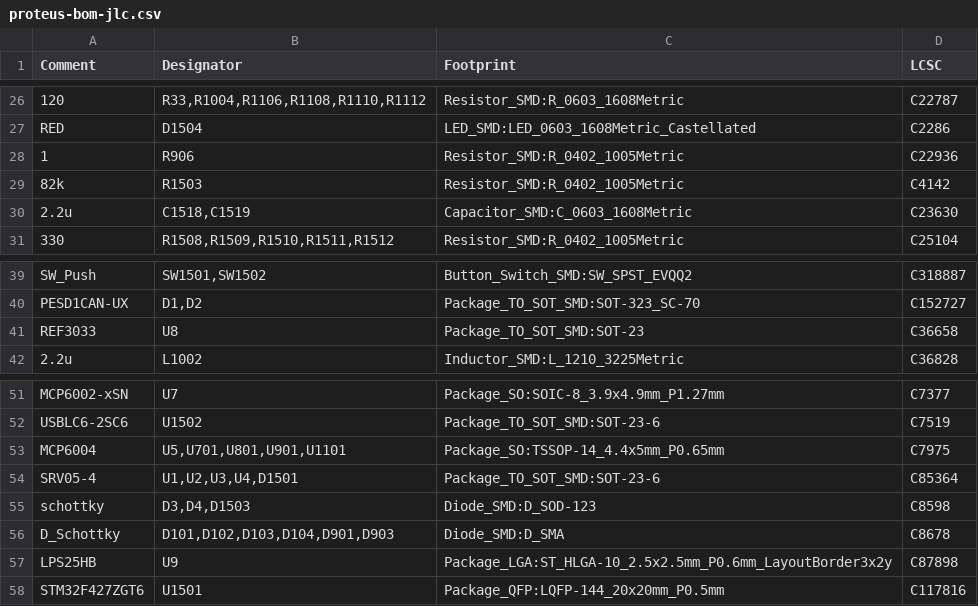
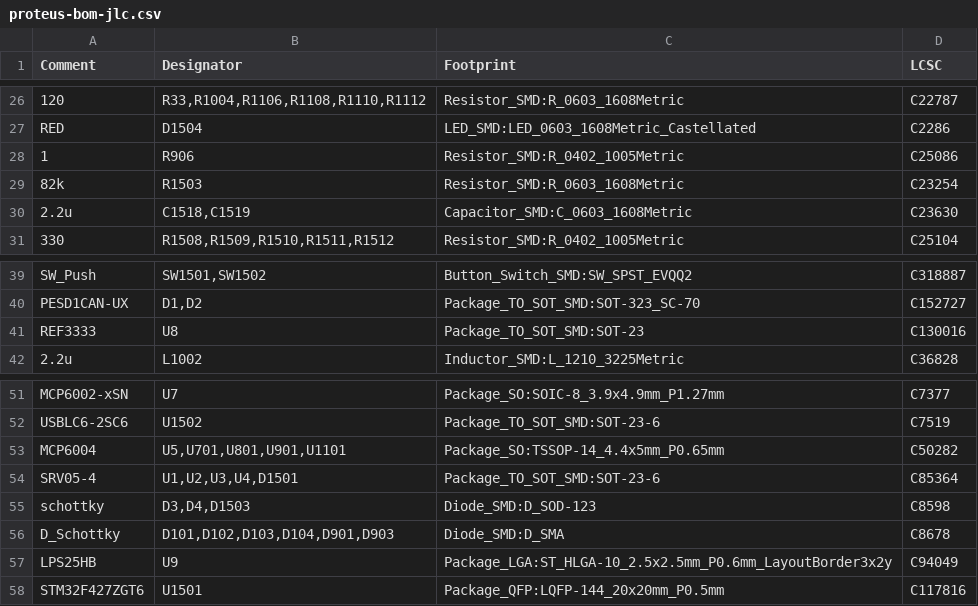
Before and after one commit to mck1117/proteus, a CSV file: export/v0.7/proteus-bom-jlc.csv, drawn as a sheet; only a part is shown, gaps mark what is left out; the diff names each change by its address in the sheet, - before the commit and + after, or states it on an @@ line.

```diff
--- a/export/v0.7/proteus-bom-jlc.csv
+++ b/export/v0.7/proteus-bom-jlc.csv
-D28 (LCSC): C22936
+D28 (LCSC): C25086
-C29 (Footprint): Resistor_SMD:R_0402_1005Metric
+C29 (Footprint): Resistor_SMD:R_0603_1608Metric
-D29 (LCSC): C4142
+D29 (LCSC): C23254
-A41 (Comment): REF3033
+A41 (Comment): REF3333
-D41 (LCSC): C36658
+D41 (LCSC): C130016
-D53 (LCSC): C7975
+D53 (LCSC): C50282
-D57 (LCSC): C87898
+D57 (LCSC): C94049
```
Also changed, not shown: 8 other files.
